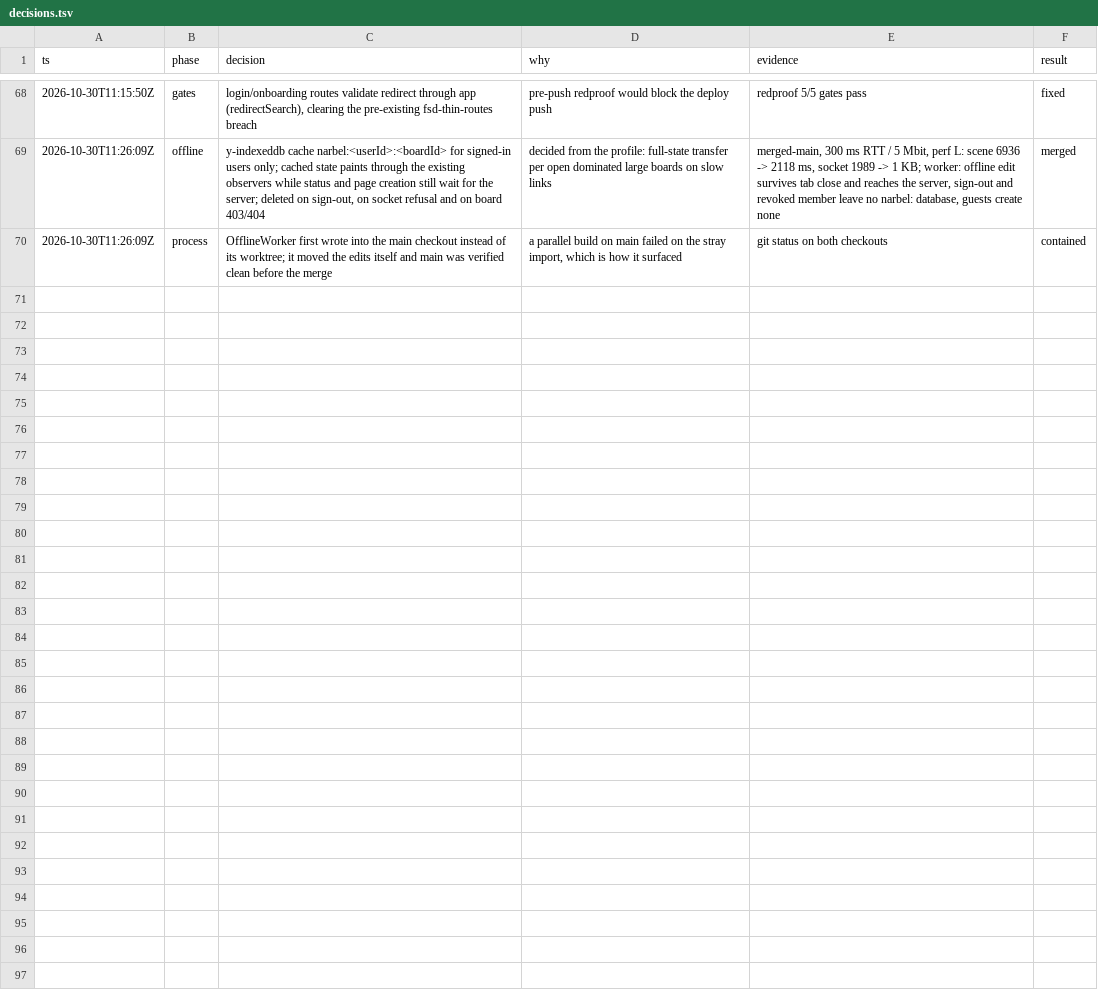
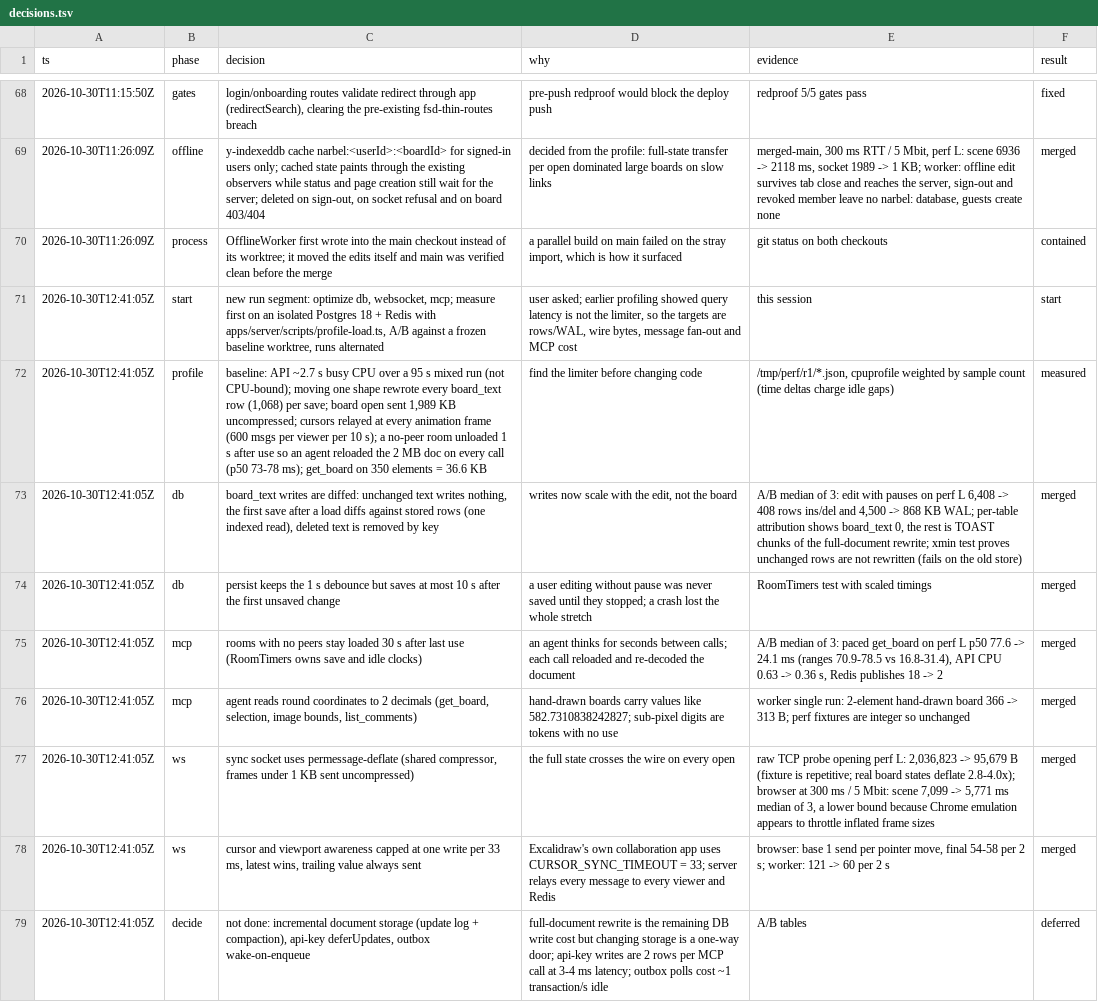
Before and after one commit to jirayusueb/narbel, a TSV file: docs/decisions.tsv, drawn as a sheet; only a part is shown, gaps mark what is left out.

Commit message:
docs: decision log for the db, websocket and mcp optimization run

```diff
--- a/docs/decisions.tsv
+++ b/docs/decisions.tsv
@@ -70 +70,10 @@ ts	phase	decision	why	evidence	result
 2026-10-30T11:26:09Z	process	OfflineWorker first wrote into the main checkout instead of its worktree; it moved the edits itself and main was verified clean before the merge	a parallel build on main failed on the stray import, which is how it surfaced	git status on both checkouts	contained
+2026-10-30T12:41:05Z	start	new run segment: optimize db, websocket, mcp; measure first on an isolated Postgres 18 + Redis with apps/server/scripts/profile-load.ts, A/B against a frozen baseline worktree, runs alternated	user asked; earlier profiling showed query latency is not the limiter, so the targets are rows/WAL, wire bytes, message fan-out and MCP cost	this session	start
+2026-10-30T12:41:05Z	profile	baseline: API ~2.7 s busy CPU over a 95 s mixed run (not CPU-bound); moving one shape rewrote every board_text row (1,068) per save; board open sent 1,989 KB uncompressed; cursors relayed at every animation frame (600 msgs per viewer per 10 s); a no-peer room unloaded 1 s after use so an agent reloaded the 2 MB doc on every call (p50 73-78 ms); get_board on 350 elements = 36.6 KB	find the limiter before changing code	/tmp/perf/r1/*.json, cpuprofile weighted by sample count (time deltas charge idle gaps)	measured
+2026-10-30T12:41:05Z	db	board_text writes are diffed: unchanged text writes nothing, the first save after a load diffs against stored rows (one indexed read), deleted text is removed by key	writes now scale with the edit, not the board	A/B median of 3: edit with pauses on perf L 6,408 -> 408 rows ins/del and 4,500 -> 868 KB WAL; per-table attribution shows board_text 0, the rest is TOAST chunks of the full-document rewrite; xmin test proves unchanged rows are not rewritten (fails on the old store)	merged
+2026-10-30T12:41:05Z	db	persist keeps the 1 s debounce but saves at most 10 s after the first unsaved change	a user editing without pause was never saved until they stopped; a crash lost the whole stretch	RoomTimers test with scaled timings	merged
+2026-10-30T12:41:05Z	mcp	rooms with no peers stay loaded 30 s after last use (RoomTimers owns save and idle clocks)	an agent thinks for seconds between calls; each call reloaded and re-decoded the document	A/B median of 3: paced get_board on perf L p50 77.6 -> 24.1 ms (ranges 70.9-78.5 vs 16.8-31.4), API CPU 0.63 -> 0.36 s, Redis publishes 18 -> 2	merged
+2026-10-30T12:41:05Z	mcp	agent reads round coordinates to 2 decimals (get_board, selection, image bounds, list_comments)	hand-drawn boards carry values like 582.7310838242827; sub-pixel digits are tokens with no use	worker single run: 2-element hand-drawn board 366 -> 313 B; perf fixtures are integer so unchanged	merged
+2026-10-30T12:41:05Z	ws	sync socket uses permessage-deflate (shared compressor, frames under 1 KB sent uncompressed)	the full state crosses the wire on every open	raw TCP probe opening perf L: 2,036,823 -> 95,679 B (fixture is repetitive; real board states deflate 2.8-4.0x); browser at 300 ms / 5 Mbit: scene 7,099 -> 5,771 ms median of 3, a lower bound because Chrome emulation appears to throttle inflated frame sizes	merged
+2026-10-30T12:41:05Z	ws	cursor and viewport awareness capped at one write per 33 ms, latest wins, trailing value always sent	Excalidraw's own collaboration app uses CURSOR_SYNC_TIMEOUT = 33; server relays every message to every viewer and Redis	browser: base 1 send per pointer move, final 54-58 per 2 s; worker: 121 -> 60 per 2 s	merged
+2026-10-30T12:41:05Z	decide	not done: incremental document storage (update log + compaction), api-key deferUpdates, outbox wake-on-enqueue	full-document rewrite is the remaining DB write cost but changing storage is a one-way door; api-key writes are 2 rows per MCP call at 3-4 ms latency; outbox polls cost ~1 transaction/s idle	A/B tables	deferred
```
